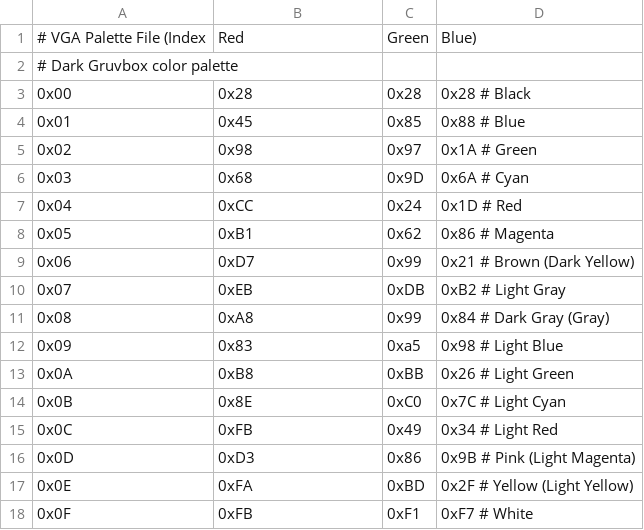
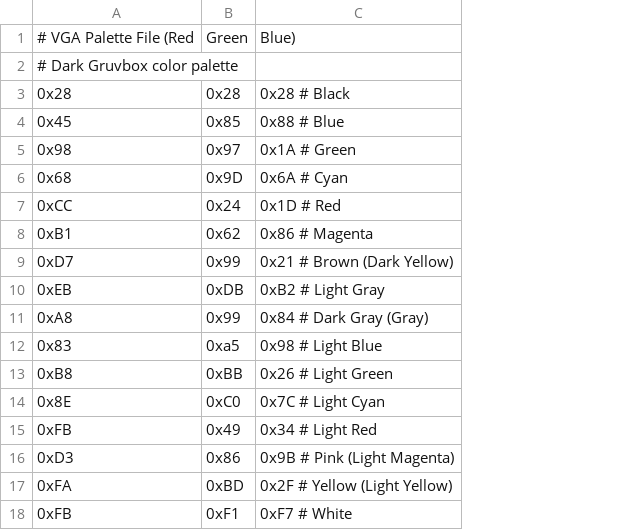
Before and after one commit to vinc/moros, a CSV file: dsk/ini/palette.csv, drawn as a sheet; removed rows and columns are numbered as before the commit, all else as after; the diff names each change by its address in the sheet, - before the commit and + after, or states it on an @@ line.

```diff
--- a/dsk/ini/palette.csv
+++ b/dsk/ini/palette.csv
-column A, rows 1-18: # VGA Palette File (Index | # Dark Gruvbox color palette | 0x00 | 0x01 | 0x02 | 0x03 | 0x04 | 0x05 | 0x06 | 0x07 | 0x08 | 0x09 | 0x0A | 0x0B | 0x0C | 0x0D | 0x0E | 0x0F
-A1: Red
+A1: # VGA Palette File (Red
-A2: (empty)
+A2: # Dark Gruvbox color palette
```
Also changed, not shown: 8 other files.
